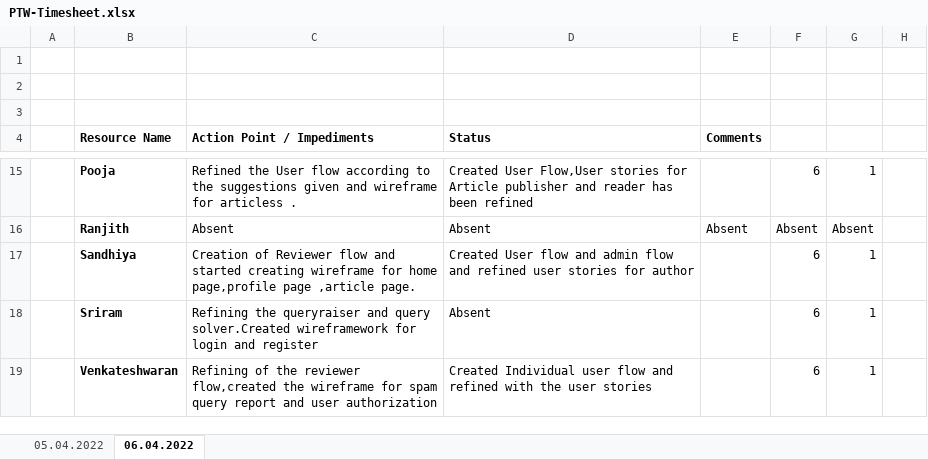
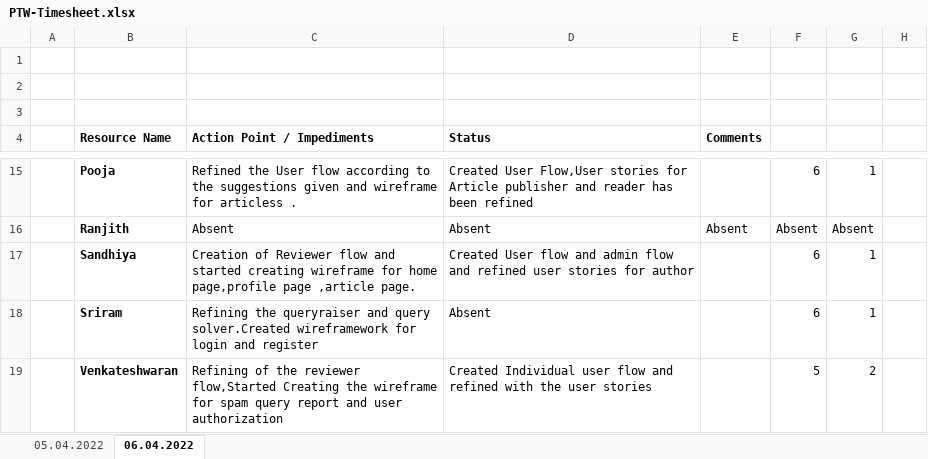
Before and after one commit to arvi9/ASPNet-WebAPI-Anngular-Project, an Excel workbook: Aurora/Process/Timesheet/PTW-Timesheet.xlsx, sheet 06.04.2022, drawn as a sheet; only a part is shown, gaps mark what is left out; values as stored, in another font and other column widths than the file's, no borders; the diff names each change by its address in the sheet, - before the commit and + after, or states it on an @@ line.

Commit message:
Added wireframes

```diff
--- a/Aurora/Process/Timesheet/PTW-Timesheet.xlsx (sheet 06.04.2022)
+++ b/Aurora/Process/Timesheet/PTW-Timesheet.xlsx (sheet 06.04.2022)
-C19 (Action Point / Impediments): …the reviewer flow,created the wireframe…
+C19 (Action Point / Impediments): …the reviewer flow,Started Creating the wireframe…
-F19: 6
+F19: 5
-G19: 1
+G19: 2
```
Also changed, not shown: 37 other files.
